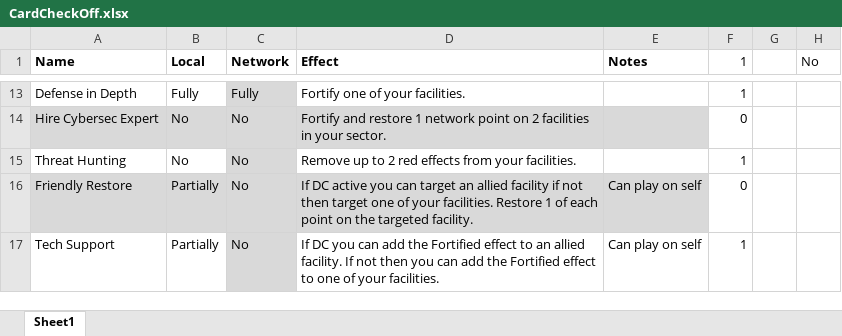
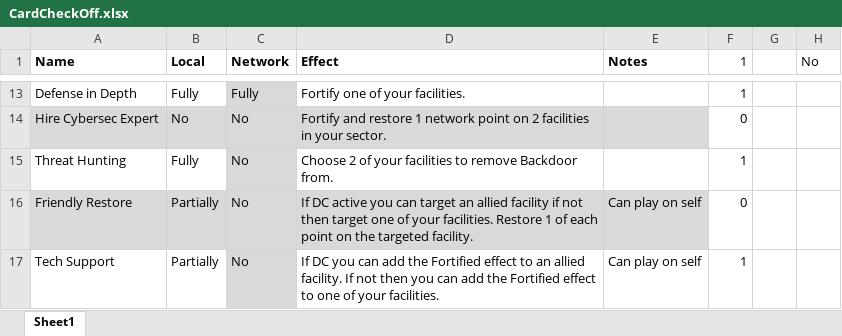
Before and after one commit to profjdbayliss/RIT-Resilience-Game, an Excel workbook: CardCheckOff.xlsx, sheet Sheet1, drawn as a sheet; only a part is shown, gaps mark what is left out; values as stored, in another font and other column widths than the file's, no borders; conditional formats not drawn; the diff names each change by its address in the sheet, - before the commit and + after, or states it on an @@ line.

Commit message:
Threat Hunting card effect (remove effect from multi facility) works locally

```diff
--- a/CardCheckOff.xlsx (sheet Sheet1)
+++ b/CardCheckOff.xlsx (sheet Sheet1)
-B15 (Local): No
+B15 (Local): Fully
-D15 (Effect): Remove up to 2 red effects from your facilities.
+D15 (Effect): Choose 2 of your facilities to remove Backdoor from.
```
Also changed, not shown: 1 other file.
